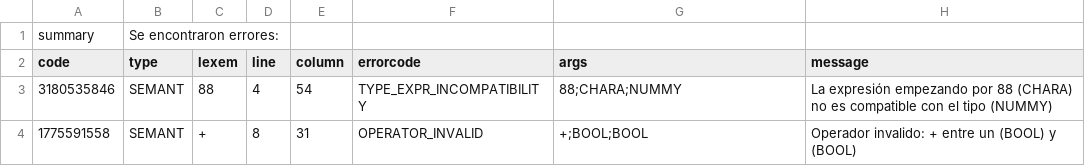
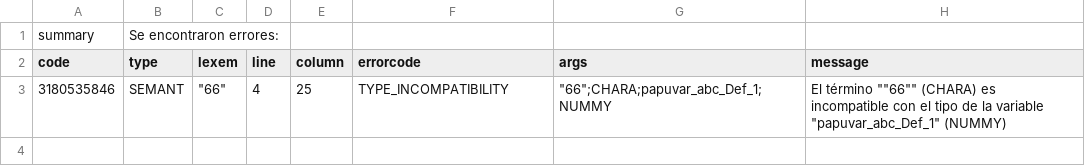
Before and after one commit to PabloXantini/DANKODE_compiler, a CSV file: src/dankcompiler/temp/out_errors.csv, drawn as a sheet.

```diff
--- a/src/dankcompiler/temp/out_errors.csv
+++ b/src/dankcompiler/temp/out_errors.csv
@@ -2,3 +2,2 @@ summary,"Se encontraron errores:"
 code,type,lexem,line,column,errorcode,args,message
-"3180535846","SEMANT","88","4","54","TYPE_EXPR_INCOMPATIBILITY","88;CHARA;NUMMY","La expresión empezando por 88 (CHARA) no es compatible con el tipo (NUMMY)"
-"1775591558","SEMANT","+","8","31","OPERATOR_INVALID","+;BOOL;BOOL","Operador invalido: + entre un (BOOL) y (BOOL)"
+"3180535846","SEMANT","""66""","4","25","TYPE_INCOMPATIBILITY","""66"";CHARA;papuvar_abc_Def_1;NUMMY","El término """"66"""" (CHARA) es incompatible con el tipo de la variable ""papuvar_abc_Def_1"" (NUMMY)"
```
Also changed, not shown: src/dankcompiler/temp/out_symbols.csv, src/dankcompiler/temp/output.csv, 14 other files.
